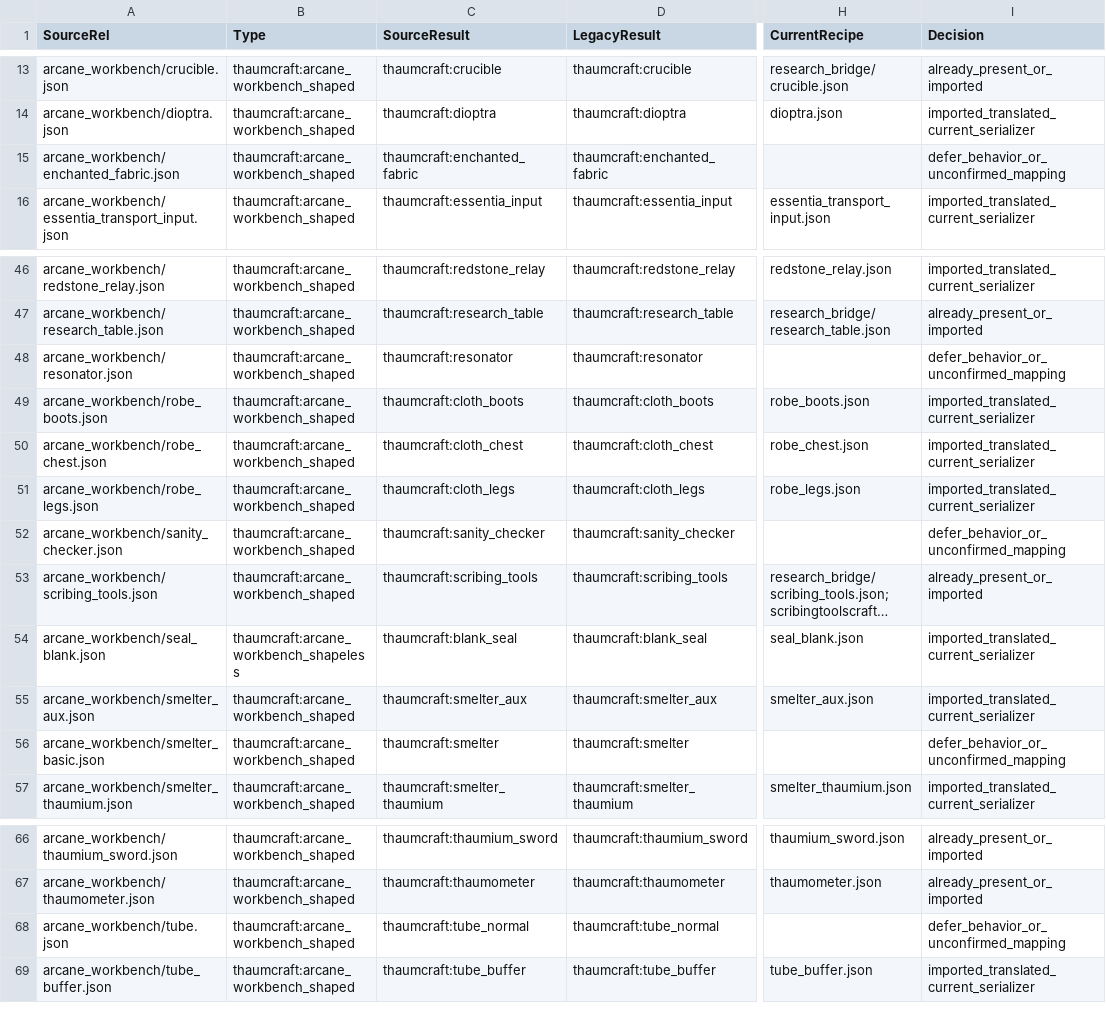
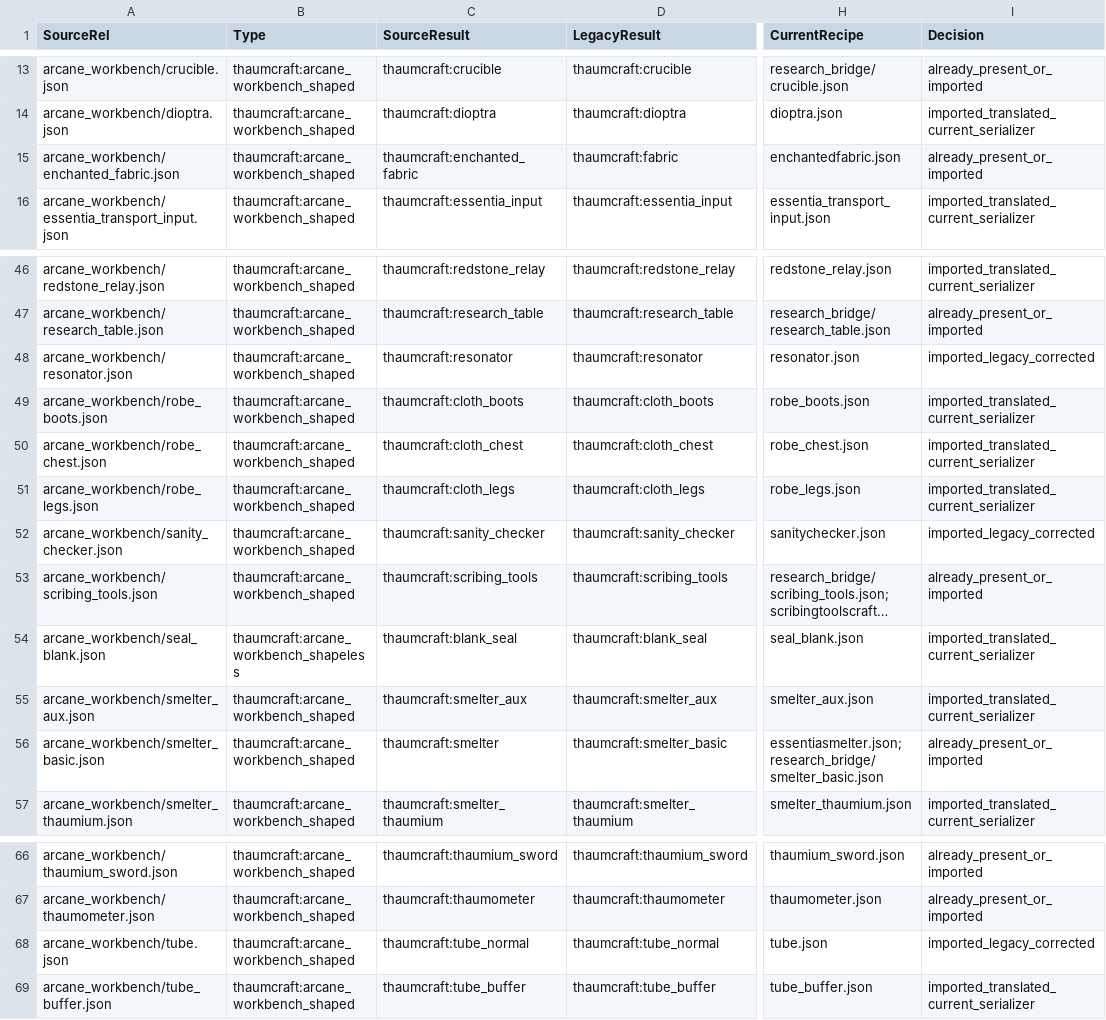
Before and after one commit to MrMartexX/unofficial-thaumcraft6-neoforge-1.21.1-port, a CSV file: 06_docs/shobie_1_20_recipe_catalog.csv, drawn as a sheet; only a part is shown, gaps mark what is left out; long unchanged cells end in …; the diff names each change by its address in the sheet, - before the commit and + after, or states it on an @@ line.

```diff
--- a/06_docs/shobie_1_20_recipe_catalog.csv
+++ b/06_docs/shobie_1_20_recipe_catalog.csv
-D15 (LegacyResult): thaumcraft:enchanted_fabric
+D15 (LegacyResult): thaumcraft:fabric
-H15 (CurrentRecipe): (empty)
+H15 (CurrentRecipe): enchantedfabric.json
-I15 (Decision): defer_behavior_or_unconfirmed_mapping
+I15 (Decision): already_present_or_imported
-H48 (CurrentRecipe): (empty)
+H48 (CurrentRecipe): resonator.json
-I48 (Decision): defer_behavior_or_unconfirmed_mapping
+I48 (Decision): imported_legacy_corrected
-H52 (CurrentRecipe): (empty)
+H52 (CurrentRecipe): sanitychecker.json
-I52 (Decision): defer_behavior_or_unconfirmed_mapping
+I52 (Decision): imported_legacy_corrected
-D56 (LegacyResult): thaumcraft:smelter
+D56 (LegacyResult): thaumcraft:smelter_basic
-H56 (CurrentRecipe): (empty)
+H56 (CurrentRecipe): essentiasmelter.json;research_bridge/smelter_basic.json
-I56 (Decision): defer_behavior_or_unconfirmed_mapping
+I56 (Decision): already_present_or_imported
-H68 (CurrentRecipe): (empty)
+H68 (CurrentRecipe): tube.json
-I68 (Decision): defer_behavior_or_unconfirmed_mapping
+I68 (Decision): imported_legacy_corrected
```
Also changed, not shown: 06_docs/shobie_1_20_arcane_recipe_catalog.csv, 13 other files.
